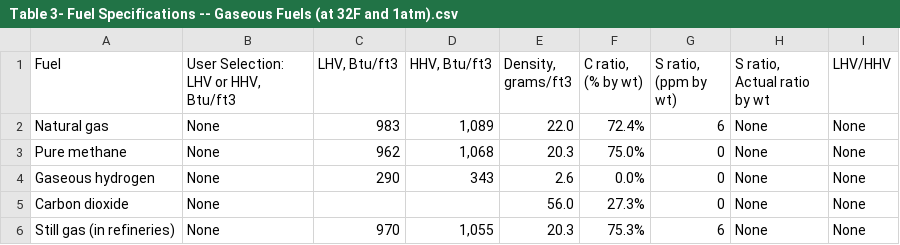
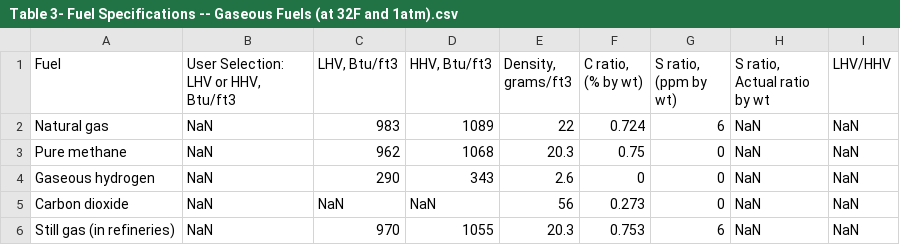
Before and after one commit to RMI/OPEM, a CSV file: src/opem/defaults/Table 3- Fuel Specifications -- Gaseous Fuels (at 32F and 1atm).csv, drawn as a sheet.

```diff
--- a/src/opem/defaults/Table 3- Fuel Specifications -- Gaseous Fuels (at 32F and 1atm).csv
+++ b/src/opem/defaults/Table 3- Fuel Specifications -- Gaseous Fuels (at 32F and 1atm).csv
@@ -1,6 +1,6 @@
 Fuel,"User Selection: LHV or HHV, Btu/ft3","LHV, Btu/ft3","HHV, Btu/ft3","Density, grams/ft3","C ratio, (% by wt)","S ratio, (ppm by wt)","S ratio, Actual ratio by wt",LHV/HHV
-Natural gas,None,983,"1,089",22.0,72.4%,6,None,None
-Pure methane,None,962,"1,068",20.3,75.0%,0,None,None
-Gaseous hydrogen,None,290,343,2.6,0.0%,0,None,None
-Carbon dioxide,None,,,56.0,27.3%,0,None,None
-Still gas (in refineries),None,970,"1,055",20.3,75.3%,6,None,None
+Natural gas,NaN,983,1089,22,0.724,6,NaN,NaN
+Pure methane,NaN,962,1068,20.3,0.75,0,NaN,NaN
+Gaseous hydrogen,NaN,290,343,2.6,0,0,NaN,NaN
+Carbon dioxide,NaN,NaN,NaN,56,0.273,0,NaN,NaN
+Still gas (in refineries),NaN,970,1055,20.3,0.753,6,NaN,NaN
```
Also changed, not shown: src/opem/defaults/Emission Factors of Fuel Combustion for Feedstock and Fuel Transportation- Trip From Product Destination Back to Product Origin (grams per mmBtu of fuel burned) -- Ocean Tanker.csv, src/opem/defaults/Emission Factors of Fuel Combustion- Feedstock and Fuel Transportation From Product Origin to Product Destination (grams per mmBtu of fuel burned) -- Ocean Tanker.csv, 22 other files.
